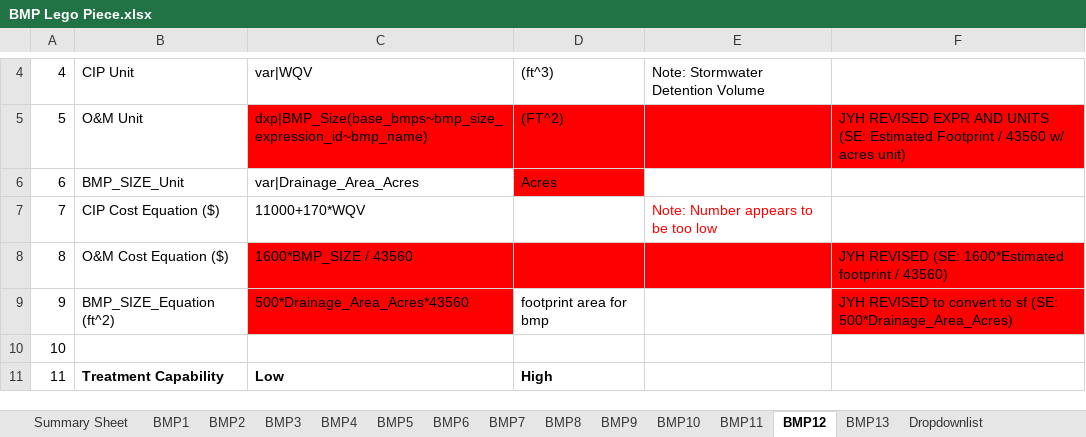
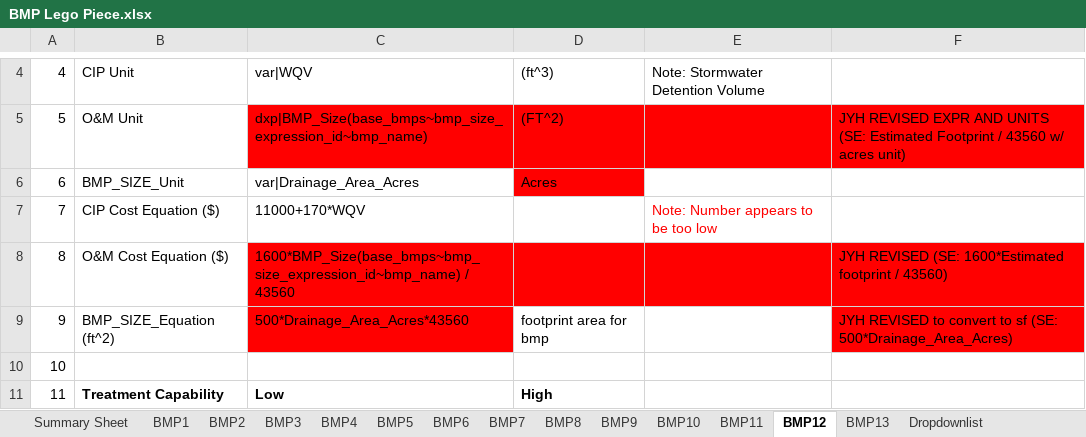
Before and after one commit to mallen69/Project_Sprint_7, an Excel workbook: Sprint03_Data_Operation/_jonhonda_dat/special_prj/Input_Files/BMP Lego Piece.xlsx, sheet BMP12, drawn as a sheet; only a part is shown, gaps mark what is left out; values as stored, in another font and other column widths than the file's, no borders; the diff names each change by its address in the sheet, - before the commit and + after, or states it on an @@ line.

```diff
--- a/Sprint03_Data_Operation/_jonhonda_dat/special_prj/Input_Files/BMP Lego Piece.xlsx (sheet BMP12)
+++ b/Sprint03_Data_Operation/_jonhonda_dat/special_prj/Input_Files/BMP Lego Piece.xlsx (sheet BMP12)
-C8: 1600*BMP_SIZE / 43560
+C8: 1600*BMP_Size(base_bmps~bmp_size_expression_id~bmp_name) / 43560
```
Also changed, not shown: sheet Summary Sheet, sheet BMP10, sheet BMP9, sheet BMP13, sheet BMP5, 5 other files.
